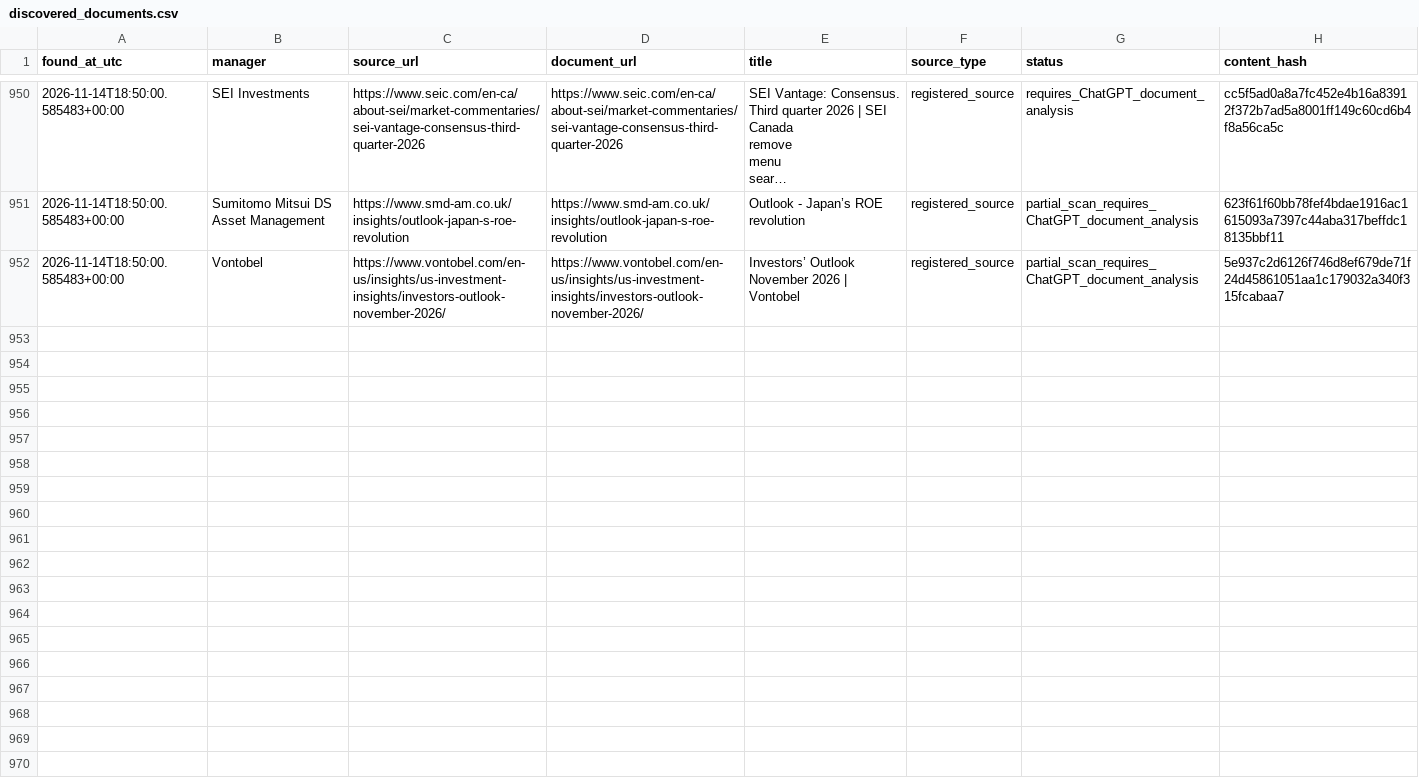
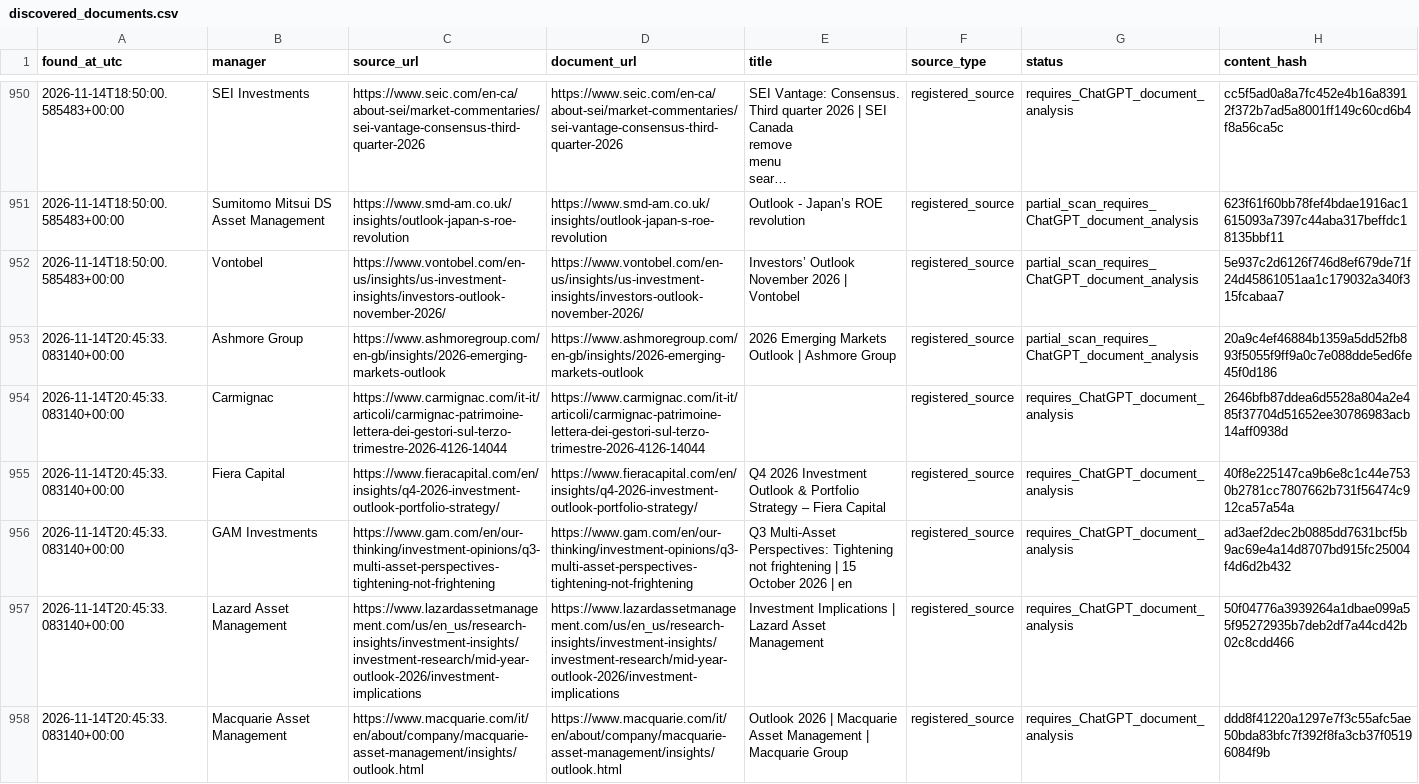
Before and after one commit to magitenia-bot/global-outlook-engine, a CSV file: research_monitor/discovered_documents.csv, drawn as a sheet; only a part is shown, gaps mark what is left out; long unchanged cells end in …; the diff covers the shown part only; the diff names each change by its address in the sheet, - before the commit and + after, or states it on an @@ line.

```diff
--- a/research_monitor/discovered_documents.csv
+++ b/research_monitor/discovered_documents.csv
+row 953: 2026-11-14T20:45:33.083140+00:00 | Ashmore Group | https://www.ashmoregroup.com/en-gb/insights/2026-emerging-markets-outlook | https://www.ashmoregroup.com/en-gb/insights/2026-emerging-markets-outlook | 2026 Emerging Markets Outlook | Ashmore Group | registered_source | partial_scan_requires_ChatGPT_document_analysis | 20a9c4ef46884b1359a5dd52fb893f5055f9ff9a0c7e088dde5ed6fe45f0d186
+row 954: 2026-11-14T20:45:33.083140+00:00 | Carmignac | https://www.carmignac.com/it-it/articoli/carmignac-patrimoine-lettera-dei-gestori-sul-terzo-trimestre-2026-4126-14044 | https://www.carmignac.com/it-it/articoli/carmignac-patrimoine-lettera-dei-gestori-sul-terzo-trimestre-2026-4126-14044 |  | registered_source | requires_ChatGPT_document_analysis | 2646bfb87ddea6d5528a804a2e485f37704d51652ee30786983acb14aff0938d
+row 955: 2026-11-14T20:45:33.083140+00:00 | Fiera Capital | https://www.fieracapital.com/en/insights/q4-2026-investment-outlook-portfolio-strategy/ | https://www.fieracapital.com/en/insights/q4-2026-investment-outlook-portfolio-strategy/ | Q4 2026 Investment Outlook & Portfolio Strategy – Fiera Capital | registered_source | requires_ChatGPT_document_analysis | 40f8e225147ca9b6e8c1c44e7530b2781cc7807662b731f56474c912ca57a54a
+row 956: 2026-11-14T20:45:33.083140+00:00 | GAM Investments | https://www.gam.com/en/our-thinking/investment-opinions/q3-multi-asset-perspectives-tightening-not-frightening | https://www.gam.com/en/our-thinking/investment-opinions/q3-multi-asset-perspectives-tightening-not-frightening | Q3 Multi-Asset Perspectives: Tightening not frightening | 15 October 2026 | en | registered_source | requires_ChatGPT_document_analysis | ad3aef2dec2b0885dd7631bcf5b9ac69e4a14d8707bd915fc25004f4d6d2b432
+row 957: 2026-11-14T20:45:33.083140+00:00 | Lazard Asset Management | https://www.lazardassetmanagement.com/us/en_us/research-insights/investment-insights/investment-research/mid-year-outlook-2026/investment-implications | https://www.lazardassetmanagement.com/us/en_us/research-insights/investment-insights/investment-research/mid-year-outlook-2026/investment-implications | Investment Implications | Lazard Asset Management | registered_source | requires_ChatGPT_document_analysis | 50f04776a3939264a1dbae099a55f95272935b7deb2df7a44cd42b02c8cdd466
+row 958: 2026-11-14T20:45:33.083140+00:00 | Macquarie Asset Management | https://www.macquarie.com/it/en/about/company/macquarie-asset-management/insights/outlook.html | https://www.macquarie.com/it/en/about/company/macquarie-asset-management/insights/outlook.html | Outlook 2026 | Macquarie Asset Management | Macquarie Group | registered_source | requires_ChatGPT_document_analysis | ddd8f41220a1297e7f3c55afc5ae50bda83bfc7f392f8fa3cb37f05196084f9b
```
Also changed, not shown: 6 added rows elsewhere in this file, 4 other files.
